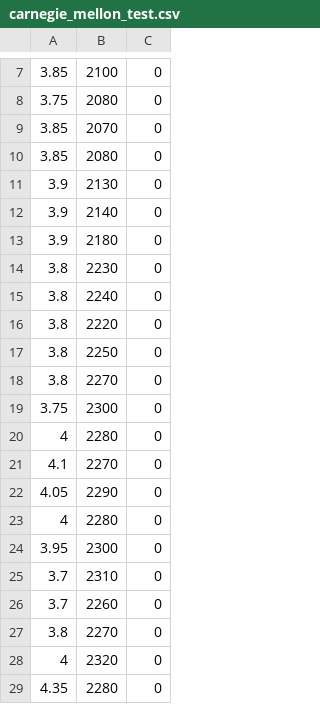
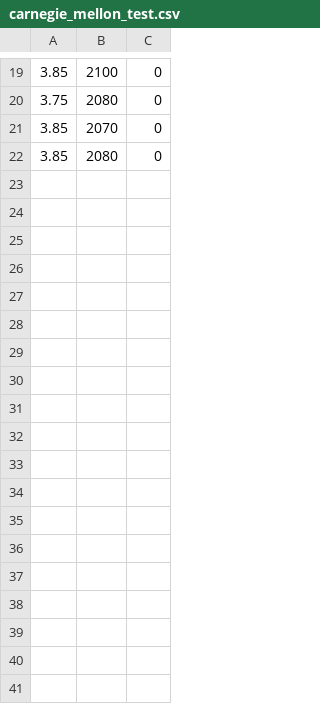
Before and after one commit to urbanguac/moose, a CSV file: neuralnet/corpus/carnegie_mellon_test.csv, drawn as a sheet; only a part is shown, gaps mark what is left out; removed rows and columns are numbered as before the commit, all else as after; the diff covers the shown part only; the diff names each change by its address in the sheet, - before the commit and + after, or states it on an @@ line.

```diff
--- a/neuralnet/corpus/carnegie_mellon_test.csv
+++ b/neuralnet/corpus/carnegie_mellon_test.csv
-row 11: 3.9 | 2130 | 0
-row 12: 3.9 | 2140 | 0
-row 13: 3.9 | 2180 | 0
-row 14: 3.8 | 2230 | 0
-row 15: 3.8 | 2240 | 0
-row 16: 3.8 | 2220 | 0
-row 17: 3.8 | 2250 | 0
-row 18: 3.8 | 2270 | 0
-row 19: 3.75 | 2300 | 0
-row 20: 4 | 2280 | 0
-row 21: 4.1 | 2270 | 0
-row 22: 4.05 | 2290 | 0
-row 23: 4 | 2280 | 0
-row 24: 3.95 | 2300 | 0
-row 25: 3.7 | 2310 | 0
-row 26: 3.7 | 2260 | 0
-row 27: 3.8 | 2270 | 0
-row 28: 4 | 2320 | 0
-row 29: 4.35 | 2280 | 0
```
Also changed, not shown: 12 added rows elsewhere in this file, 1 other file.
